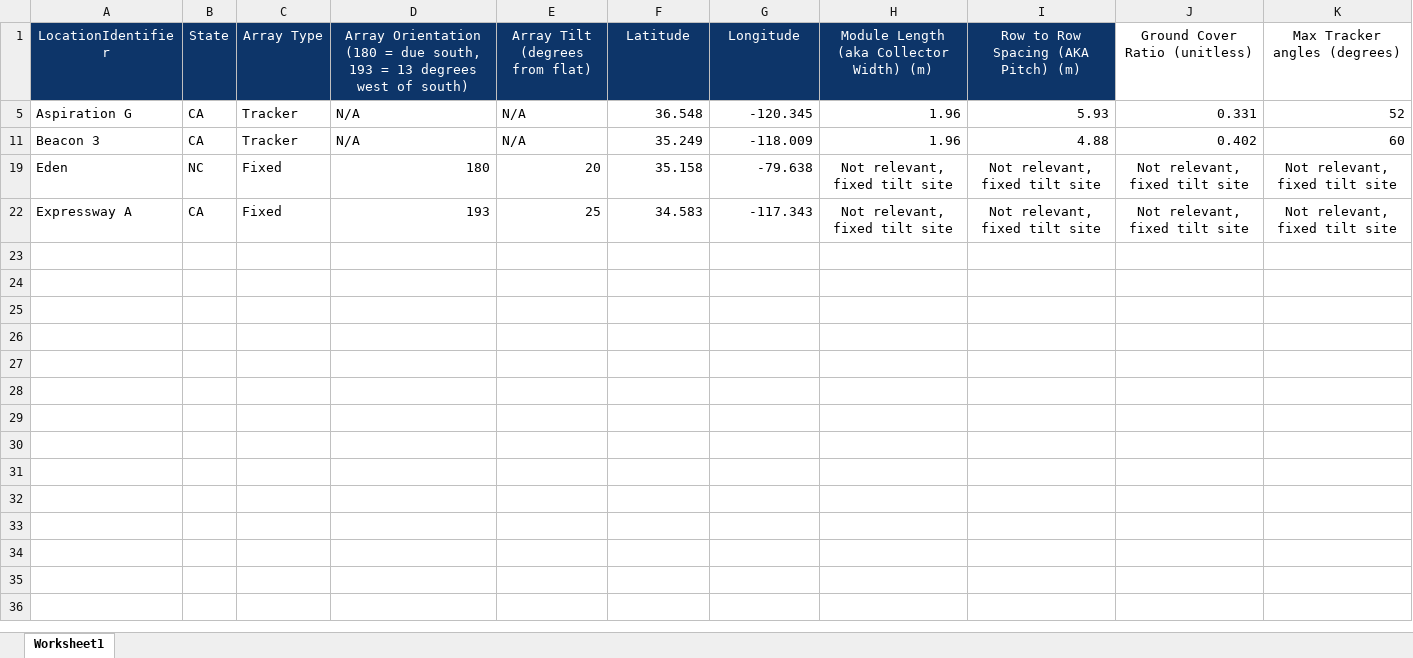
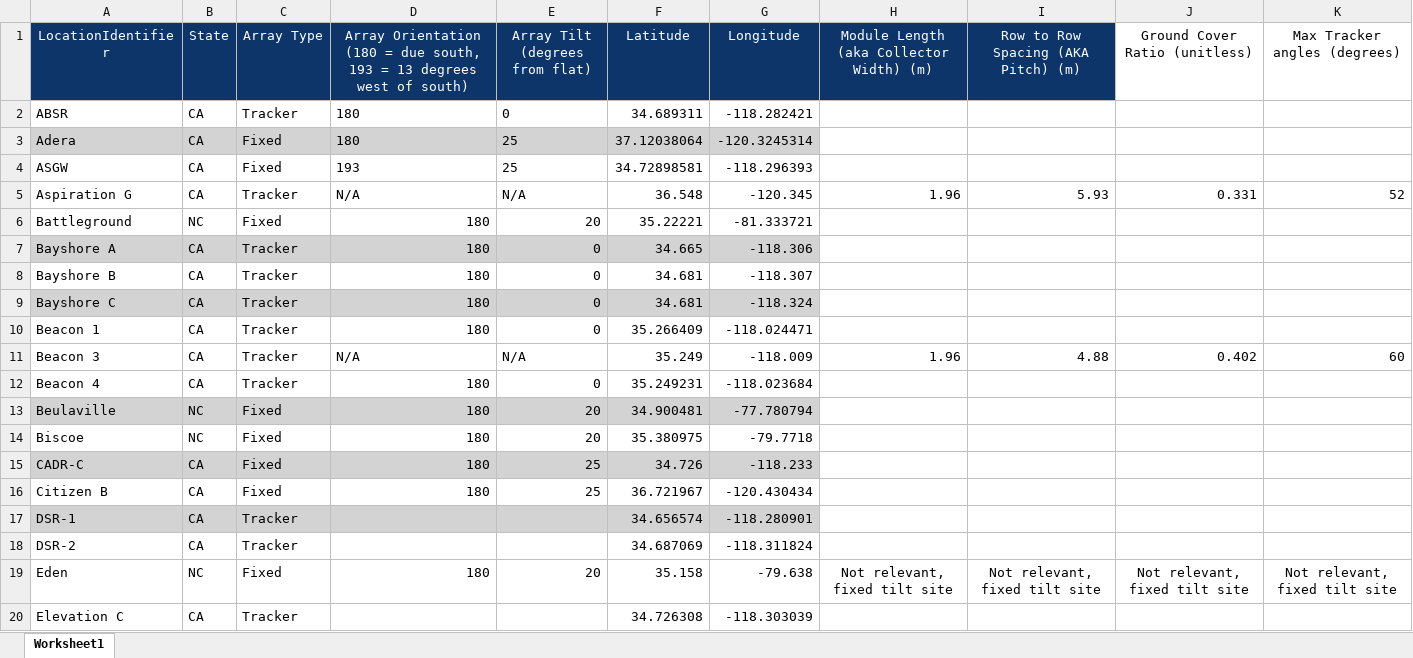
Before and after one commit to RLee12/Clear-Sky-Model, an Excel workbook: Example_Sites_Clearsky.xlsx, sheet Worksheet1, drawn as a sheet; only a part is shown; the shorter side is filled out with more unchanged rows; values as stored, in another font and other column widths than the file's, no borders; the diff covers the shown part only; the diff names each change by its address in the sheet, - before the commit and + after, or states it on an @@ line.

```diff
--- a/Example_Sites_Clearsky.xlsx (sheet Worksheet1)
+++ b/Example_Sites_Clearsky.xlsx (sheet Worksheet1)
@@ row 2 unhidden: ABSR | CA | Tracker | 180 | 0 | 34.689311 | -118.282421 @@
@@ row 3 unhidden: Adera | CA | Fixed | 180 | 25 | 37.12038064 | -120.3245314 @@
@@ row 4 unhidden: ASGW | CA | Fixed | 193 | 25 | 34.72898581 | -118.296393 @@
@@ row 6 unhidden: Battleground | NC | Fixed | 180 | 20 | 35.22221 | -81.333721 @@
@@ row 7 unhidden: Bayshore A | CA | Tracker | 180 | 0 | 34.665 | -118.306 @@
@@ row 8 unhidden: Bayshore B | CA | Tracker | 180 | 0 | 34.681 | -118.307 @@
@@ row 9 unhidden: Bayshore C | CA | Tracker | 180 | 0 | 34.681 | -118.324 @@
@@ row 10 unhidden: Beacon 1 | CA | Tracker | 180 | 0 | 35.266409 | -118.024471 @@
@@ row 12 unhidden: Beacon 4 | CA | Tracker | 180 | 0 | 35.249231 | -118.023684 @@
@@ row 13 unhidden: Beulaville | NC | Fixed | 180 | 20 | 34.900481 | -77.780794 @@
@@ row 14 unhidden: Biscoe | NC | Fixed | 180 | 20 | 35.380975 | -79.7718 @@
@@ row 15 unhidden: CADR-C | CA | Fixed | 180 | 25 | 34.726 | -118.233 @@
@@ row 16 unhidden: Citizen B | CA | Fixed | 180 | 25 | 36.721967 | -120.430434 @@
@@ row 17 unhidden: DSR-1 | CA | Tracker |  |  | 34.656574 | -118.280901 @@
@@ row 18 unhidden: DSR-2 | CA | Tracker |  |  | 34.687069 | -118.311824 @@
@@ row 20 unhidden: Elevation C | CA | Tracker |  |  | 34.726308 | -118.303039 @@
```
Also changed, not shown: 66 hidden or unhidden rows elsewhere in this sheet, 1 other file.
